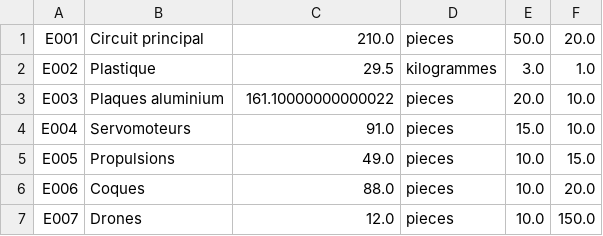
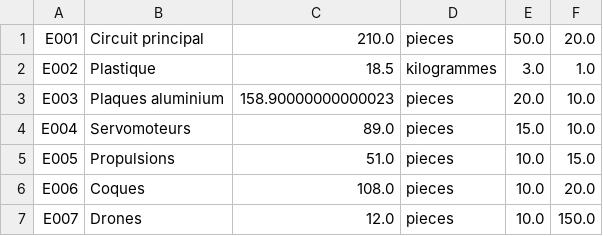
Before and after one commit to guillaume-helg/L3_JFX, a CSV file: NYX/src/main/resources/toulouse/miage/l3/nyx/save/elements.csv, drawn as a sheet.

```diff
--- a/NYX/src/main/resources/toulouse/miage/l3/nyx/save/elements.csv
+++ b/NYX/src/main/resources/toulouse/miage/l3/nyx/save/elements.csv
@@ -1,7 +1,7 @@
 E001;Circuit principal;210.0;pieces;50.0;20.0
-E002;Plastique;29.5;kilogrammes;3.0;1.0
-E003;Plaques aluminium;161.10000000000022;pieces;20.0;10.0
-E004;Servomoteurs;91.0;pieces;15.0;10.0
-E005;Propulsions;49.0;pieces;10.0;15.0
-E006;Coques;88.0;pieces;10.0;20.0
+E002;Plastique;18.5;kilogrammes;3.0;1.0
+E003;Plaques aluminium;158.90000000000023;pieces;20.0;10.0
+E004;Servomoteurs;89.0;pieces;15.0;10.0
+E005;Propulsions;51.0;pieces;10.0;15.0
+E006;Coques;108.0;pieces;10.0;20.0
 E007;Drones;12.0;pieces;10.0;150.0
```
Also changed, not shown: 44 other files.
